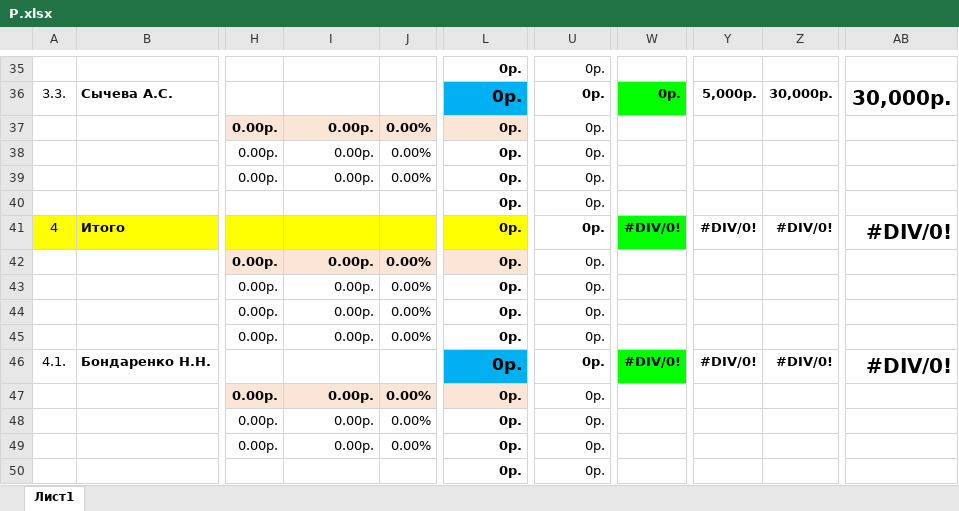
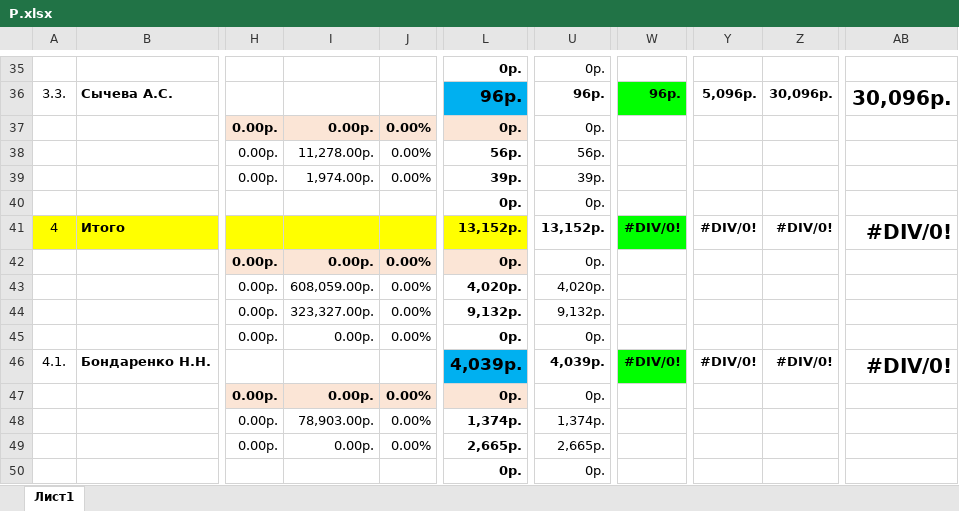
Before and after one commit to Ozzyonrails/Excelmotivationsplitter, an Excel workbook: Files/Р.xlsx, sheet Лист1, drawn as a sheet; only a part is shown, gaps mark what is left out; values as stored, in another font and other column widths than the file's, no borders; conditional formats not drawn; the diff covers the shown part only; the diff names each change by its address in the sheet, - before the commit and + after, or states it on an @@ line.

```diff
--- a/Files/Р.xlsx (sheet Лист1)
+++ b/Files/Р.xlsx (sheet Лист1)
-L36: 0р.
+L36: 96р.
-U36: 0р.
+U36: 96р.
-W36: 0р.
+W36: 96р.
-Y36: 5,000р.
+Y36: 5,096р.
-Z36: 30,000р.
+Z36: 30,096р.
-AB36: 30,000р.
+AB36: 30,096р.
-I38: 0.00р.
+I38: 11,278.00р.
-L38: 0р.
+L38: 56р.
-U38: 0р.
+U38: 56р.
-I39: 0.00р.
+I39: 1,974.00р.
-L39: 0р.
+L39: 39р.
-U39: 0р.
+U39: 39р.
-L41: 0р.
+L41: 13,152р.
-U41: 0р.
+U41: 13,152р.
-I43: 0.00р.
+I43: 608,059.00р.
-L43: 0р.
+L43: 4,020р.
-U43: 0р.
+U43: 4,020р.
-I44: 0.00р.
+I44: 323,327.00р.
-L44: 0р.
+L44: 9,132р.
-U44: 0р.
+U44: 9,132р.
-L46: 0р.
+L46: 4,039р.
-U46: 0р.
+U46: 4,039р.
-I48: 0.00р.
+I48: 78,903.00р.
-L48: 0р.
+L48: 1,374р.
-U48: 0р.
+U48: 1,374р.
-L49: 0р.
+L49: 2,665р.
-U49: 0р.
+U49: 2,665р.
```
Also changed, not shown: 3 added rows, 3 removed rows, 2 moved rows and 162 edited cells elsewhere in this sheet, formulas that keep their value, 17 other files.
